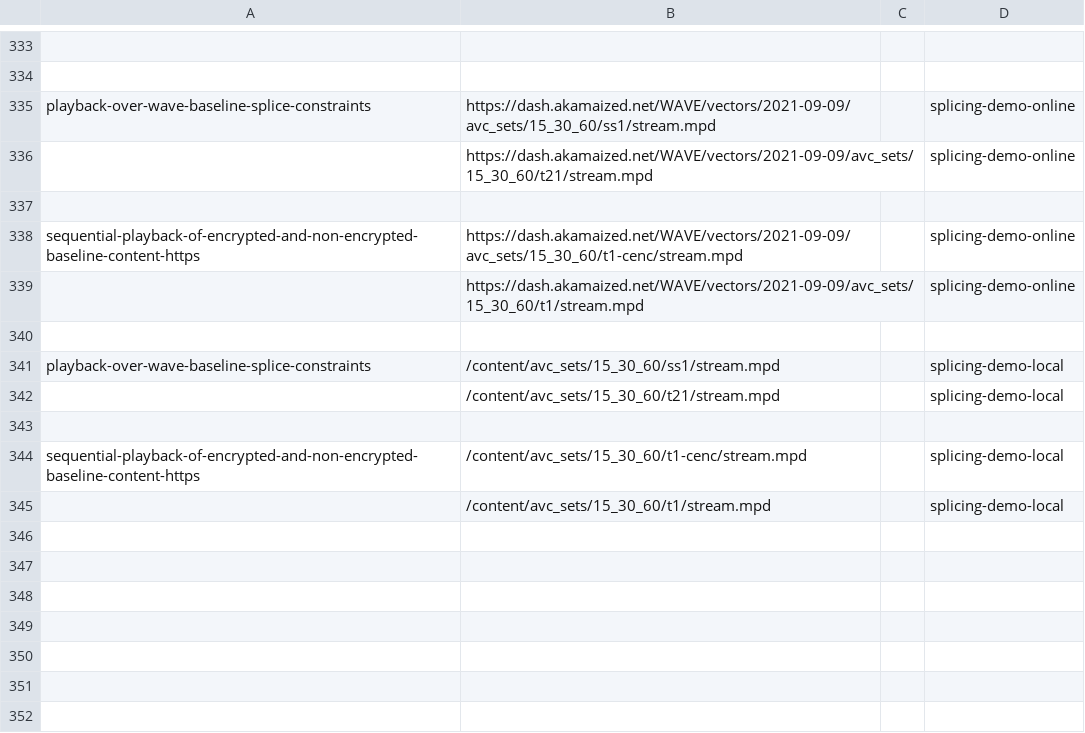
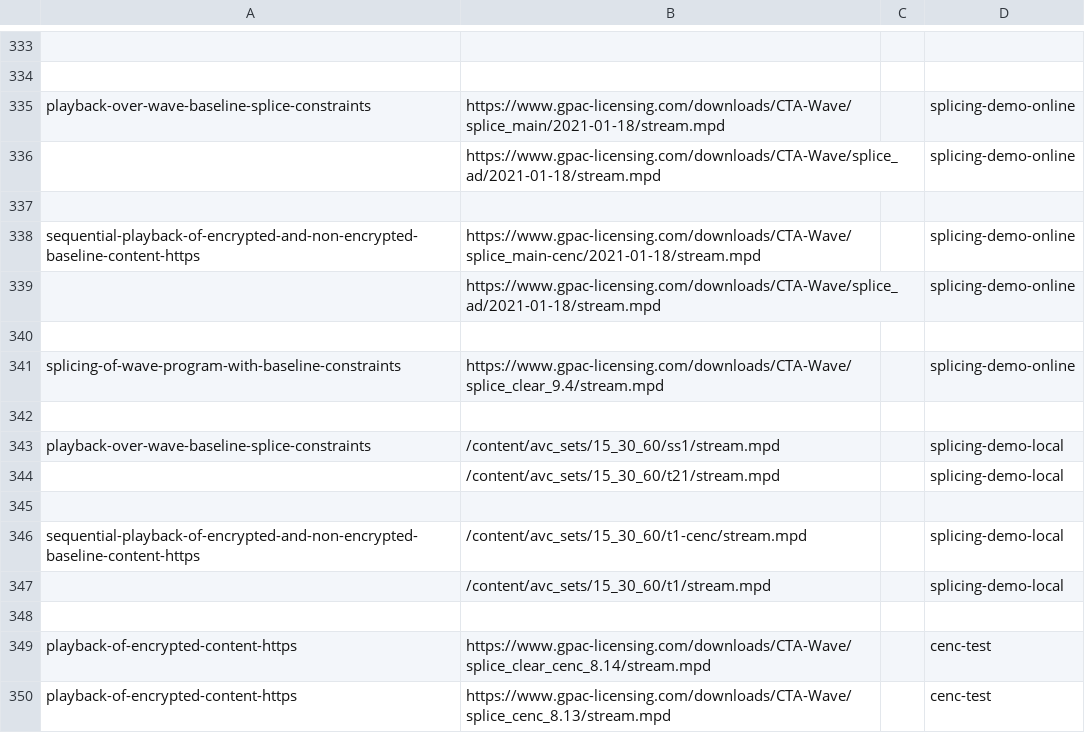
Before and after one commit to cta-wave/dpctf-tests, a CSV file: tests.csv, drawn as a sheet; only a part is shown, gaps mark what is left out.

Commit message:
Preparations for playback over gaps

```diff
--- a/tests.csv
+++ b/tests.csv
@@ -334,7 +334,9 @@
 
-"playback-over-wave-baseline-splice-constraints","https://dash.akamaized.net/WAVE/vectors/2021-09-09/avc_sets/15_30_60/ss1/stream.mpd","","splicing-demo-online"
-"","https://dash.akamaized.net/WAVE/vectors/2021-09-09/avc_sets/15_30_60/t21/stream.mpd","","splicing-demo-online"
+"playback-over-wave-baseline-splice-constraints","https://www.gpac-licensing.com/downloads/CTA-Wave/splice_main/2021-01-18/stream.mpd","","splicing-demo-online"
+"","https://www.gpac-licensing.com/downloads/CTA-Wave/splice_ad/2021-01-18/stream.mpd","","splicing-demo-online"
 
-"sequential-playback-of-encrypted-and-non-encrypted-baseline-content-https","https://dash.akamaized.net/WAVE/vectors/2021-09-09/avc_sets/15_30_60/t1-cenc/stream.mpd","","splicing-demo-online"
-"","https://dash.akamaized.net/WAVE/vectors/2021-09-09/avc_sets/15_30_60/t1/stream.mpd","","splicing-demo-online"
+"sequential-playback-of-encrypted-and-non-encrypted-baseline-content-https","https://www.gpac-licensing.com/downloads/CTA-Wave/splice_main-cenc/2021-01-18/stream.mpd","","splicing-demo-online"
+"","https://www.gpac-licensing.com/downloads/CTA-Wave/splice_ad/2021-01-18/stream.mpd","","splicing-demo-online"
+
+"splicing-of-wave-program-with-baseline-constraints","https://www.gpac-licensing.com/downloads/CTA-Wave/splice_clear_9.4/stream.mpd","","splicing-demo-online"
 
@@ -345 +347,4 @@
 "","/content/avc_sets/15_30_60/t1/stream.mpd","","splicing-demo-local"
+
+"playback-of-encrypted-content-https","https://www.gpac-licensing.com/downloads/CTA-Wave/splice_clear_cenc_8.14/stream.mpd","","cenc-test"
+"playback-of-encrypted-content-https","https://www.gpac-licensing.com/downloads/CTA-Wave/splice_cenc_8.13/stream.mpd","","cenc-test"
```
Also changed, not shown: 6 other files.
